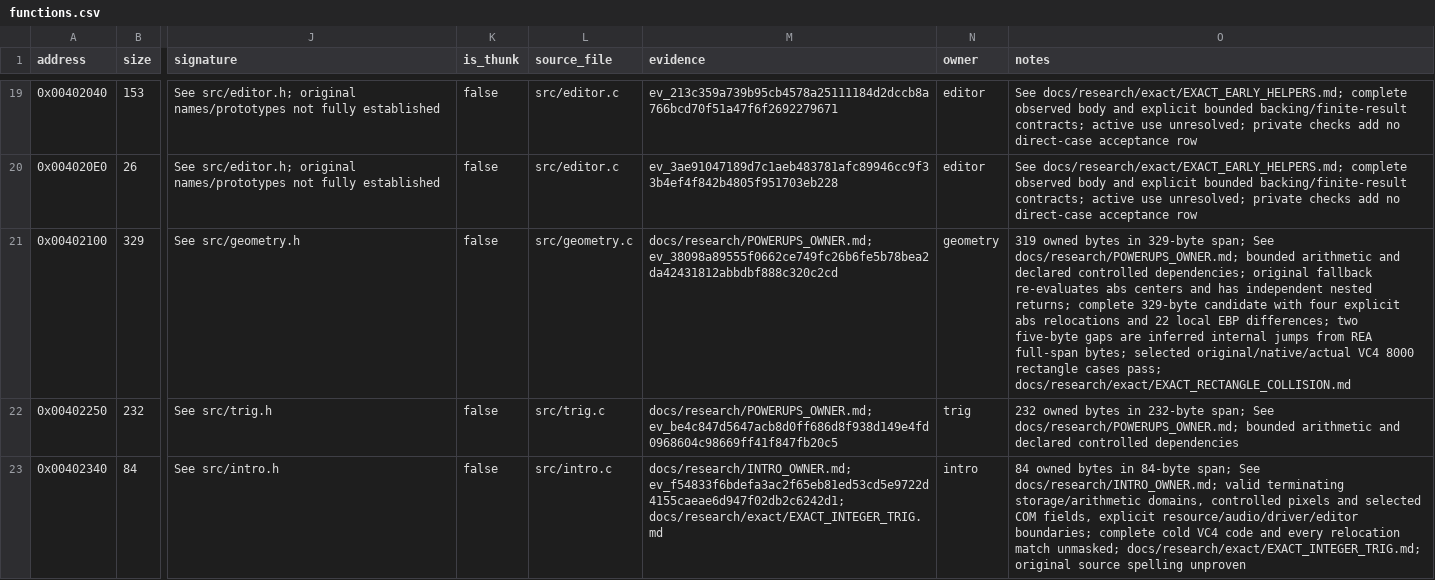
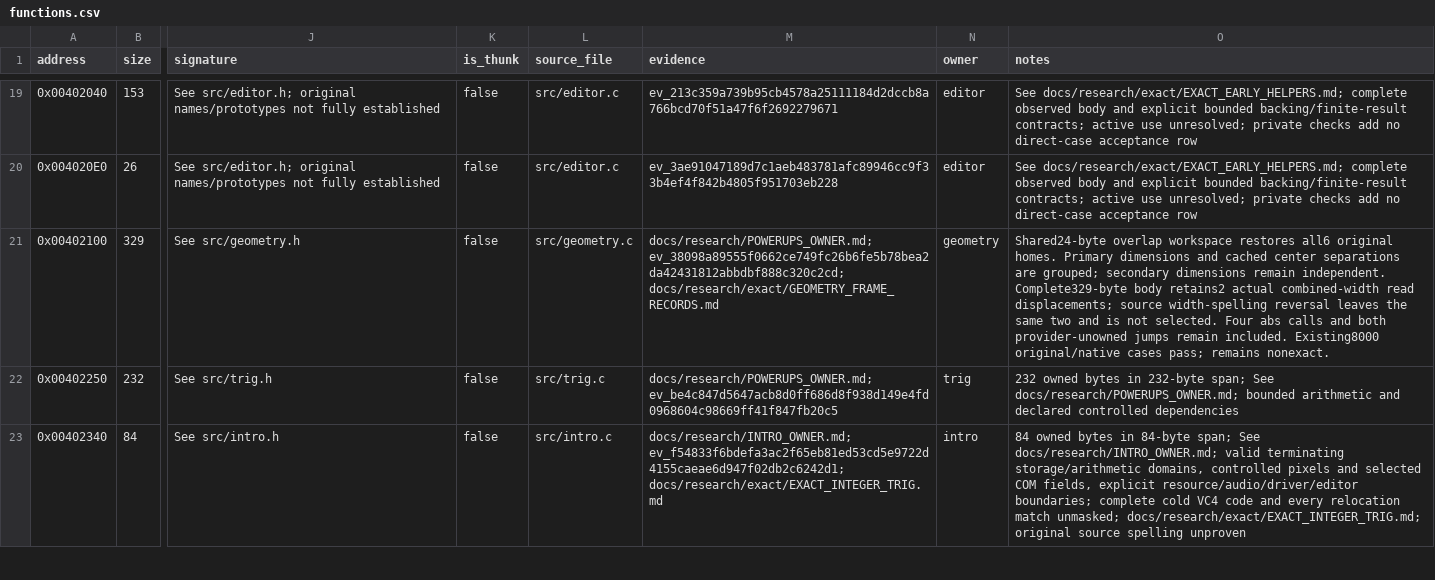
Before and after one commit to N0zoM1z0/dx-ball, a CSV file: config/functions.csv, drawn as a sheet; only a part is shown, gaps mark what is left out; the diff covers the shown part only; the diff names each change by its address in the sheet, - before the commit and + after, or states it on an @@ line.

```diff
--- a/config/functions.csv
+++ b/config/functions.csv
-M21 (evidence): docs/research/POWERUPS_OWNER.md; ev_38098a89555f0662ce749fc26b6fe5b78bea2da42431812abbdbf888c320c2cd
+M21 (evidence): docs/research/POWERUPS_OWNER.md; ev_38098a89555f0662ce749fc26b6fe5b78bea2da42431812abbdbf888c320c2cd; docs/research/exact/GEOMETRY_FRAME_RECORDS.md
-O21 (notes): 319 owned bytes in 329-byte span; See docs/research/POWERUPS_OWNER.md; bounded arithmetic and declared controlled dependencies; original fallback re-evaluates abs centers and has independent nested returns; complete 329-byte candidate with four explicit abs relocations and 22 local EBP differences; two five-byte gaps are inferred internal jumps from REA full-span bytes; selected original/native/actual VC4 8000 rectangle cases pass; docs/research/exact/EXACT_RECTANGLE_COLLISION.md
+O21 (notes): Shared24-byte overlap workspace restores all6 original homes. Primary dimensions and cached center separations are grouped; secondary dimensions remain independent. Complete329-byte body retains2 actual combined-width read displacements; source width-spelling reversal leaves the same two and is not selected. Four abs calls and both provider-unowned jumps remain included. Existing8000 original/native cases pass; remains nonexact.
```
Also changed, not shown: 6 edited cells elsewhere in this file, config/matches.csv, 13 other files.
